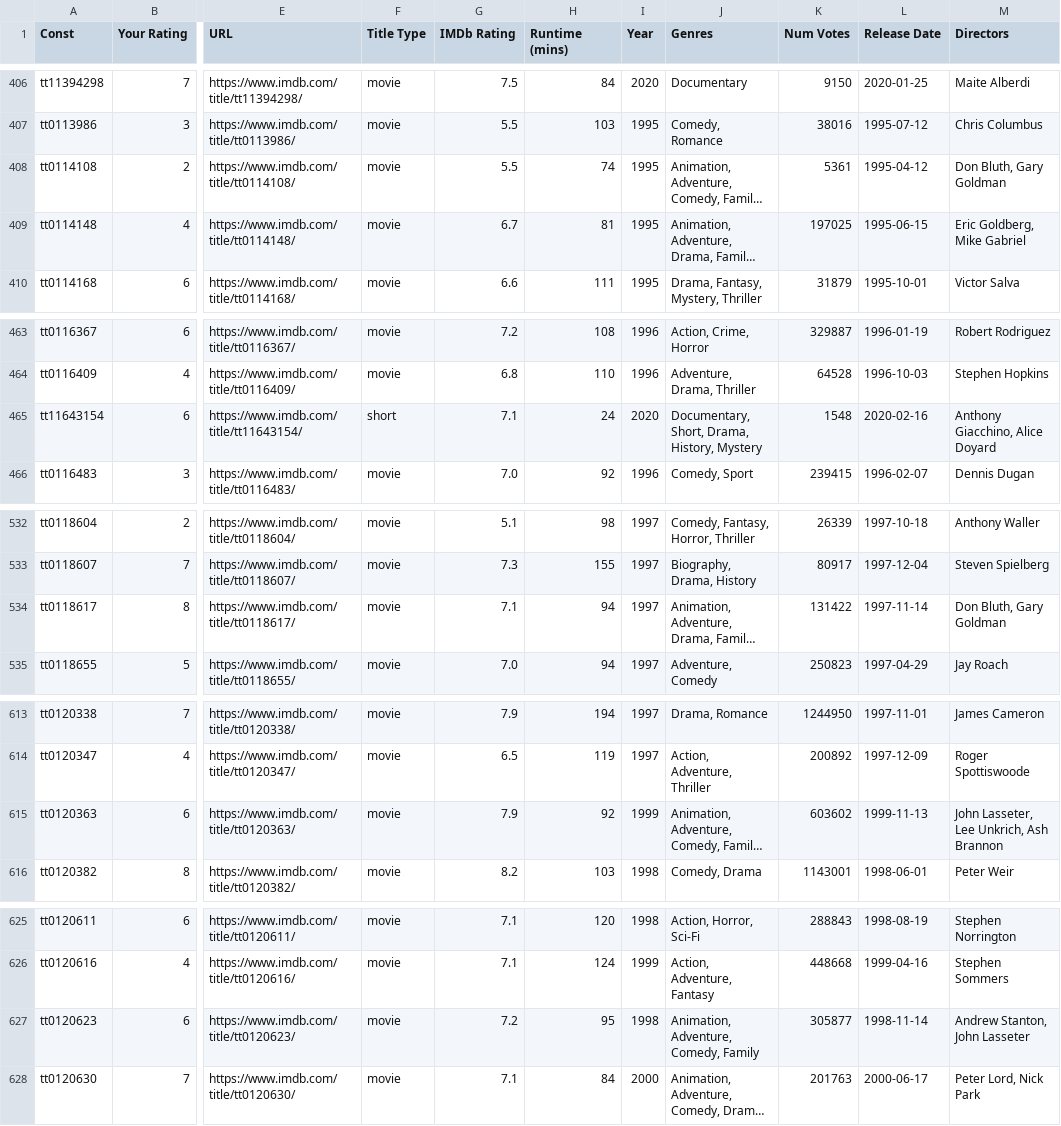
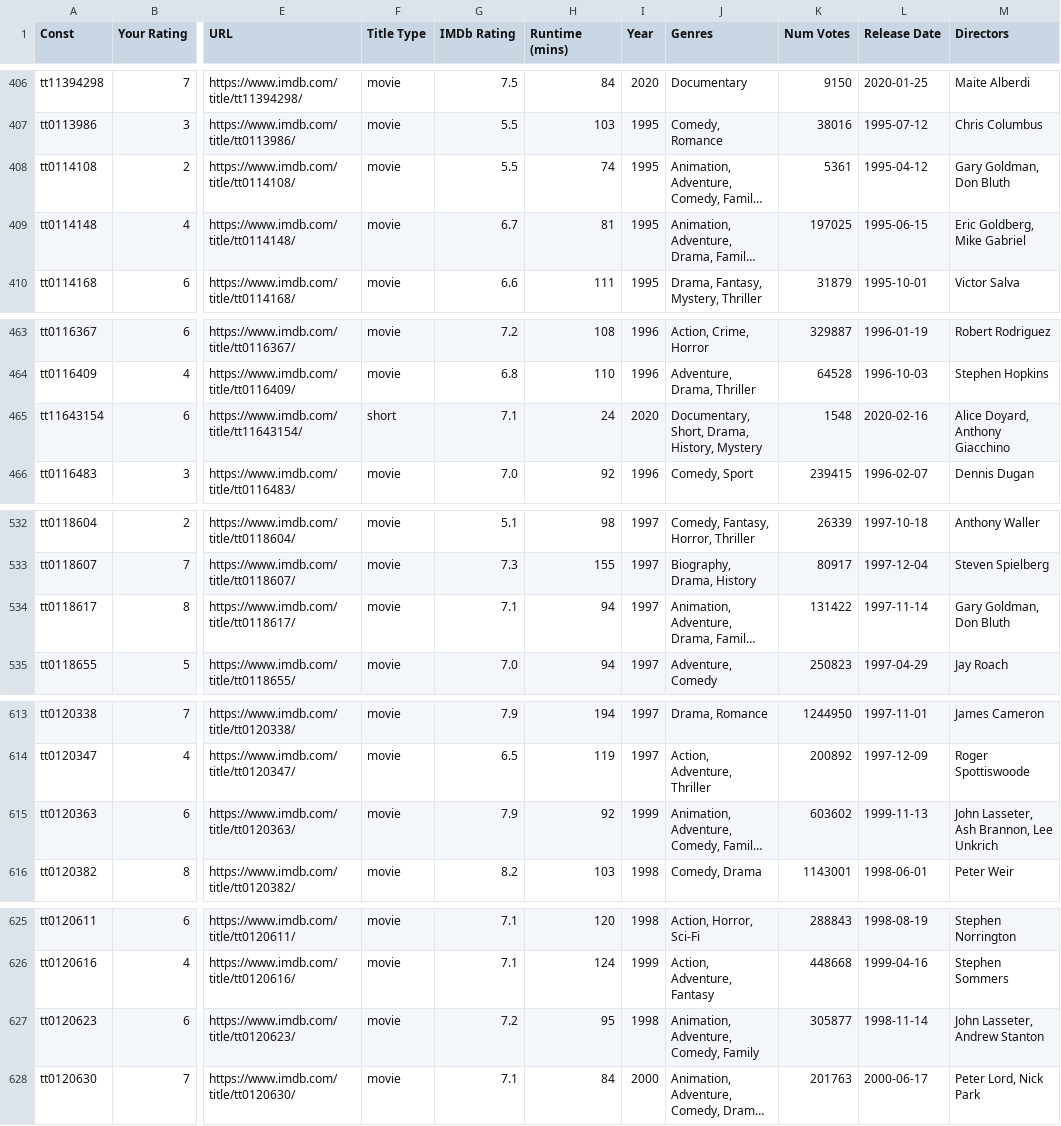
Before and after one commit to jacobmgreer/Nitrate-Actions, a CSV file: ratings/ratings.csv, drawn as a sheet; only a part is shown, gaps mark what is left out; long unchanged cells end in …; the diff covers the shown part only; the diff names each change by its address in the sheet, - before the commit and + after, or states it on an @@ line.

```diff
--- a/ratings/ratings.csv
+++ b/ratings/ratings.csv
-M408 (Directors): Don Bluth, Gary Goldman
+M408 (Directors): Gary Goldman, Don Bluth
-M465 (Directors): Anthony Giacchino, Alice Doyard
+M465 (Directors): Alice Doyard, Anthony Giacchino
-M534 (Directors): Don Bluth, Gary Goldman
+M534 (Directors): Gary Goldman, Don Bluth
-M615 (Directors): John Lasseter, Lee Unkrich, Ash Brannon
+M615 (Directors): John Lasseter, Ash Brannon, Lee Unkrich
-M627 (Directors): Andrew Stanton, John Lasseter
+M627 (Directors): John Lasseter, Andrew Stanton
```
Also changed, not shown: 78 edited cells elsewhere in this file.
